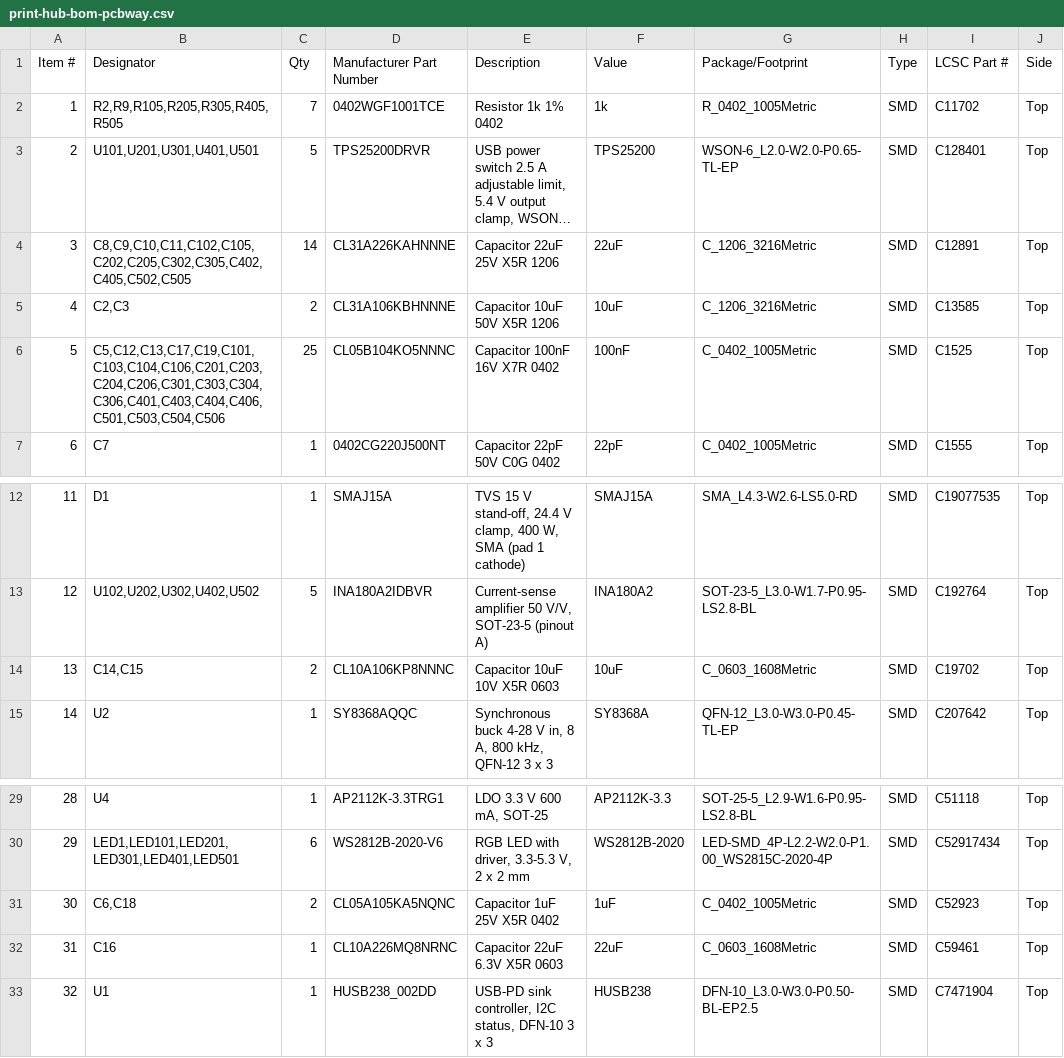
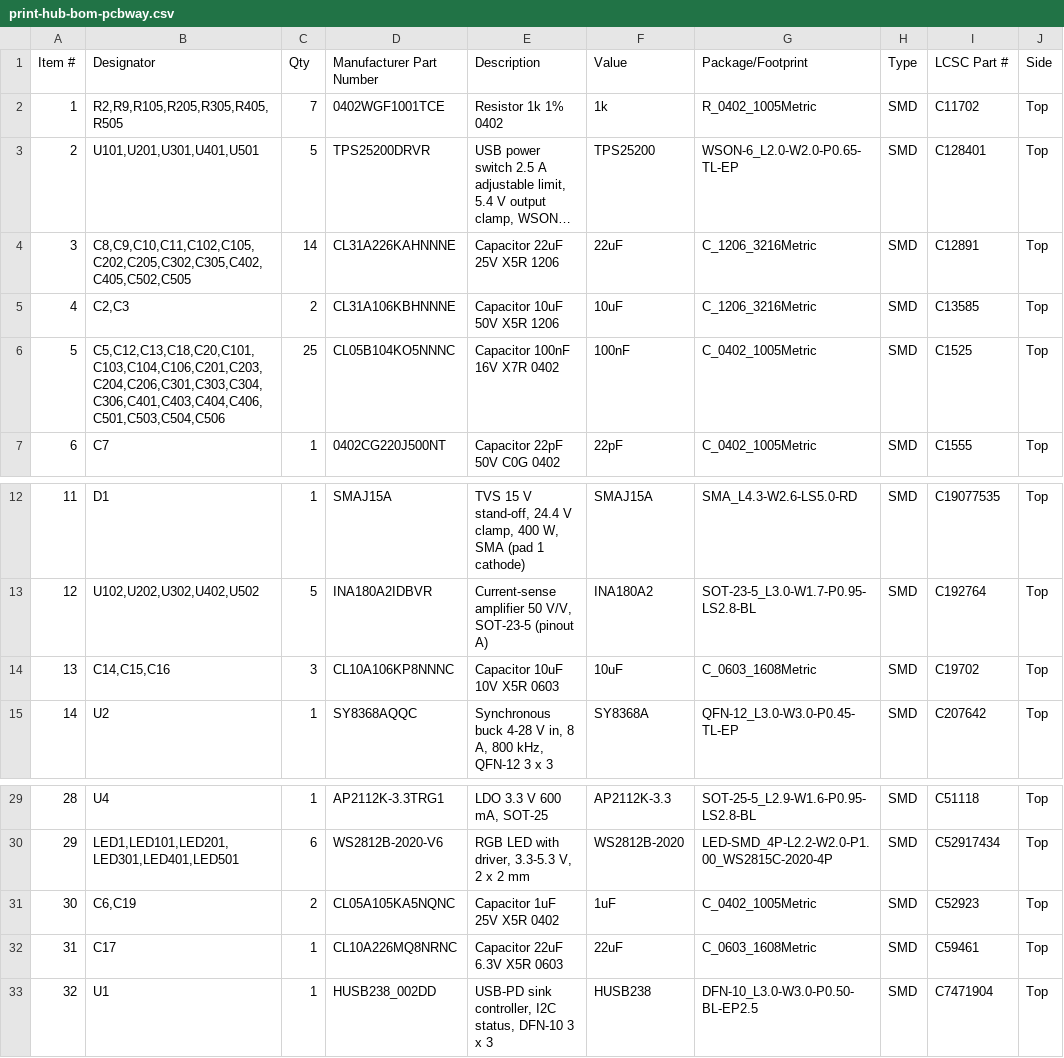
Before and after one commit to offgridevices/offgrid-hardware, a CSV file: print-hub/v1/production/print-hub-bom-pcbway.csv, drawn as a sheet; only a part is shown, gaps mark what is left out; long unchanged cells end in ….

```diff
--- a/print-hub/v1/production/print-hub-bom-pcbway.csv
+++ b/print-hub/v1/production/print-hub-bom-pcbway.csv
@@ -5,3 +5,3 @@ Item #,Designator,Qty,Manufacturer Part Number,Description,Value,Package/Footpri
 4,"C2,C3",2,CL31A106KBHNNNE,Capacitor 10uF 50V X5R 1206,10uF,C_1206_3216Metric,SMD,C13585,Top
-5,"C5,C12,C13,C17,C19,C101,C103,C104,C106,C201,C203,C204,C206,C301,C303,C304,C306,C401,C403,C404,C406,C501,C503,C504,C506",25,CL05B104KO5NNNC,Capacitor 100nF 16V X7R 0402,100nF,C_0402_1005Metric,SMD,C1525,Top
+5,"C5,C12,C13,C18,C20,C101,C103,C104,C106,C201,C203,C204,C206,C301,C303,C304,C306,C401,C403,C404,C406,C501,C503,C504,C506",25,CL05B104KO5NNNC,Capacitor 100nF 16V X7R 0402,100nF,C_0402_1005Metric,SMD,C1525,Top
 6,C7,1,0402CG220J500NT,Capacitor 22pF 50V C0G 0402,22pF,C_0402_1005Metric,SMD,C1555,Top
@@ -13,3 +13,3 @@ Item #,Designator,Qty,Manufacturer Part Number,Description,Value,Package/Footpri
 12,"U102,U202,U302,U402,U502",5,INA180A2IDBVR,"Current-sense amplifier 50 V/V, SOT-23-5 (pinout A)",INA180A2,SOT-23-5_L3.0-W1.7-P0.95-LS2.8-BL,SMD,C192764,Top
-13,"C14,C15",2,CL10A106KP8NNNC,Capacitor 10uF 10V X5R 0603,10uF,C_0603_1608Metric,SMD,C19702,Top
+13,"C14,C15,C16",3,CL10A106KP8NNNC,Capacitor 10uF 10V X5R 0603,10uF,C_0603_1608Metric,SMD,C19702,Top
 14,U2,1,SY8368AQQC,"Synchronous buck 4-28 V in, 8 A, 800 kHz, QFN-12 3 x 3",SY8368A,QFN-12_L3.0-W3.0-P0.45-TL-EP,SMD,C207642,Top
@@ -30,4 +30,4 @@ Item #,Designator,Qty,Manufacturer Part Number,Description,Value,Package/Footpri
 29,"LED1,LED101,LED201,LED301,LED401,LED501",6,WS2812B-2020-V6,"RGB LED with driver, 3.3-5.3 V, 2 x 2 mm",WS2812B-2020,LED-SMD_4P-L2.2-W2.0-P1.00_WS2815C-2020-4P,SMD,C52917434,Top
-30,"C6,C18",2,CL05A105KA5NQNC,Capacitor 1uF 25V X5R 0402,1uF,C_0402_1005Metric,SMD,C52923,Top
-31,C16,1,CL10A226MQ8NRNC,Capacitor 22uF 6.3V X5R 0603,22uF,C_0603_1608Metric,SMD,C59461,Top
+30,"C6,C19",2,CL05A105KA5NQNC,Capacitor 1uF 25V X5R 0402,1uF,C_0402_1005Metric,SMD,C52923,Top
+31,C17,1,CL10A226MQ8NRNC,Capacitor 22uF 6.3V X5R 0603,22uF,C_0603_1608Metric,SMD,C59461,Top
 32,U1,1,HUSB238_002DD,"USB-PD sink controller, I2C status, DFN-10 3 x 3",HUSB238,DFN-10_L3.0-W3.0-P0.50-BL-EP2.5,SMD,C7471904,Top
```
Also changed, not shown: print-hub/v1/production/print-hub-bom-jlcpcb.csv, print-hub/v1/production/print-hub-cpl-jlcpcb.csv, 9 other files.
